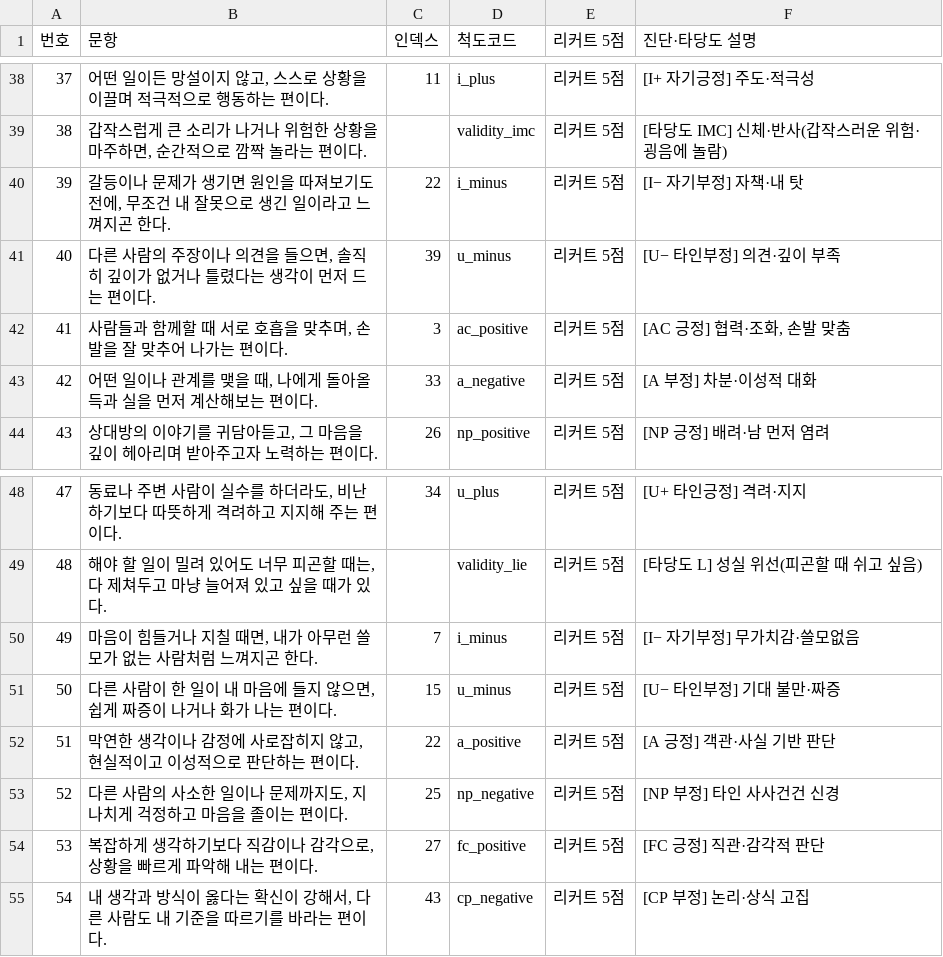
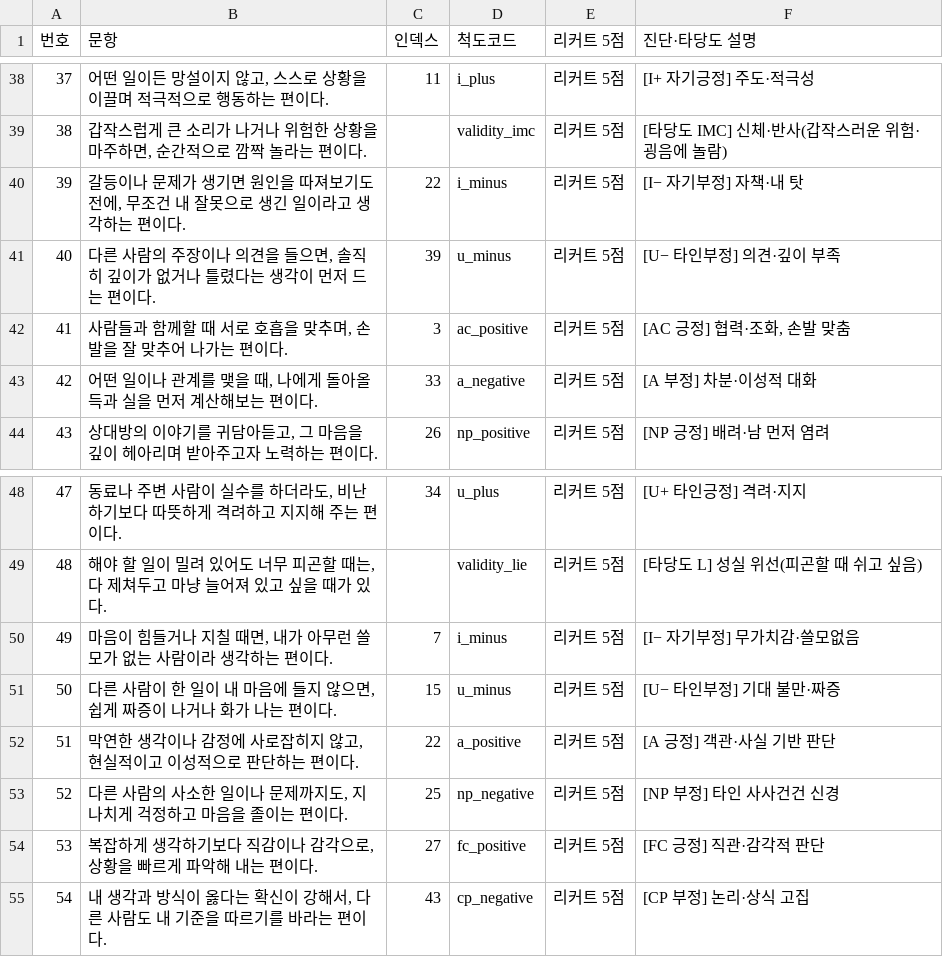
Before and after one commit to jomigata/wiz-coco, a TSV file: docs/internal-materials/ego-ok/items-99-excel-export.tsv, drawn as a sheet; only a part is shown, gaps mark what is left out.

```diff
--- a/docs/internal-materials/ego-ok/items-99-excel-export.tsv
+++ b/docs/internal-materials/ego-ok/items-99-excel-export.tsv
@@ -39,3 +39,3 @@
 38	갑작스럽게 큰 소리가 나거나 위험한 상황을 마주하면, 순간적으로 깜짝 놀라는 편이다.		validity_imc	리커트 5점	[타당도 IMC] 신체·반사(갑작스러운 위험·굉음에 놀람)
-39	갈등이나 문제가 생기면 원인을 따져보기도 전에, 무조건 내 잘못으로 생긴 일이라고 느껴지곤 한다.	22	i_minus	리커트 5점	[I− 자기부정] 자책·내 탓
+39	갈등이나 문제가 생기면 원인을 따져보기도 전에, 무조건 내 잘못으로 생긴 일이라고 생각하는 편이다.	22	i_minus	리커트 5점	[I− 자기부정] 자책·내 탓
 40	다른 사람의 주장이나 의견을 들으면, 솔직히 깊이가 없거나 틀렸다는 생각이 먼저 드는 편이다.	39	u_minus	리커트 5점	[U− 타인부정] 의견·깊이 부족
@@ -49,3 +49,3 @@
 48	해야 할 일이 밀려 있어도 너무 피곤할 때는, 다 제쳐두고 마냥 늘어져 있고 싶을 때가 있다.		validity_lie	리커트 5점	[타당도 L] 성실 위선(피곤할 때 쉬고 싶음)
-49	마음이 힘들거나 지칠 때면, 내가 아무런 쓸모가 없는 사람처럼 느껴지곤 한다.	7	i_minus	리커트 5점	[I− 자기부정] 무가치감·쓸모없음
+49	마음이 힘들거나 지칠 때면, 내가 아무런 쓸모가 없는 사람이라 생각하는 편이다.	7	i_minus	리커트 5점	[I− 자기부정] 무가치감·쓸모없음
 50	다른 사람이 한 일이 내 마음에 들지 않으면, 쉽게 짜증이 나거나 화가 나는 편이다.	15	u_minus	리커트 5점	[U− 타인부정] 기대 불만·짜증
```
Also changed, not shown: docs/internal-materials/ego-ok/items-99-source.tsv, 3 other files.
